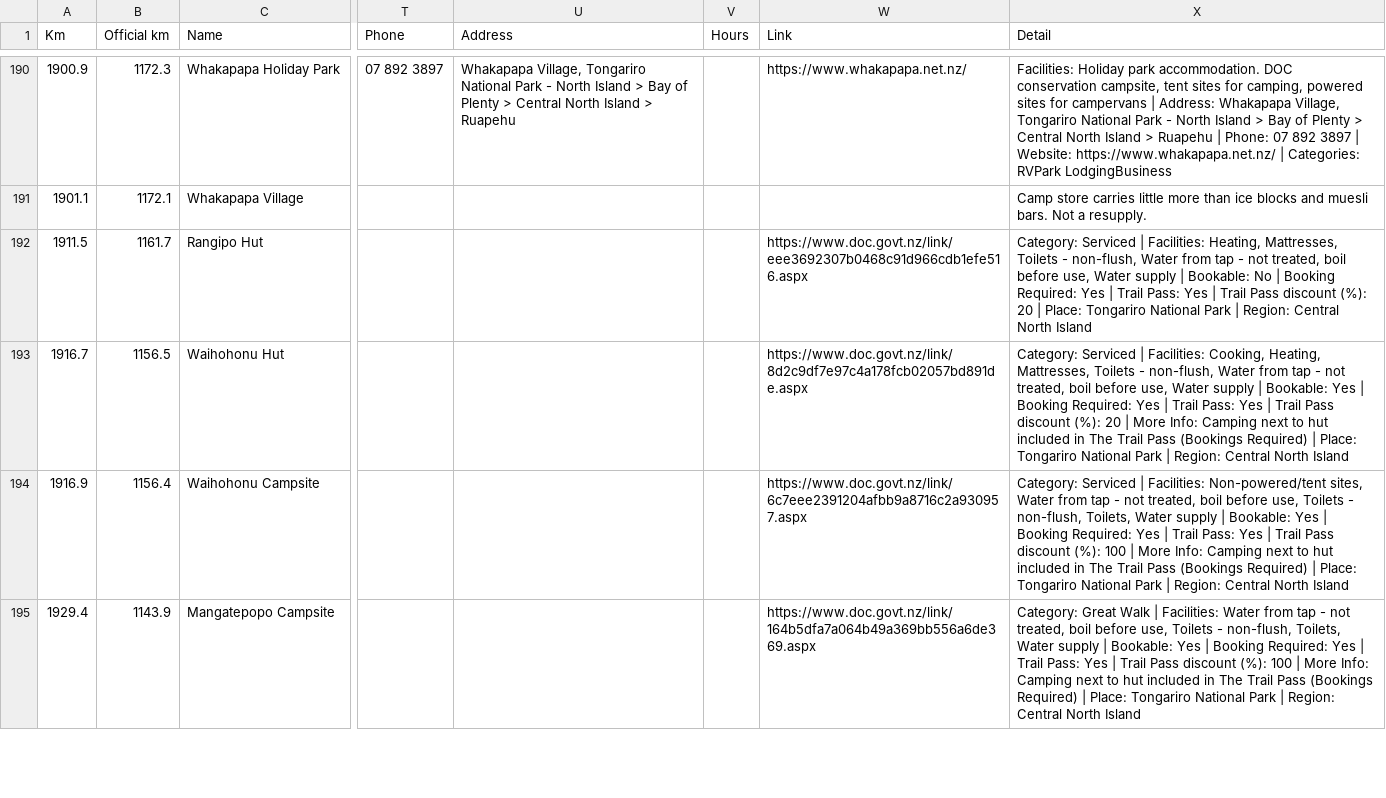
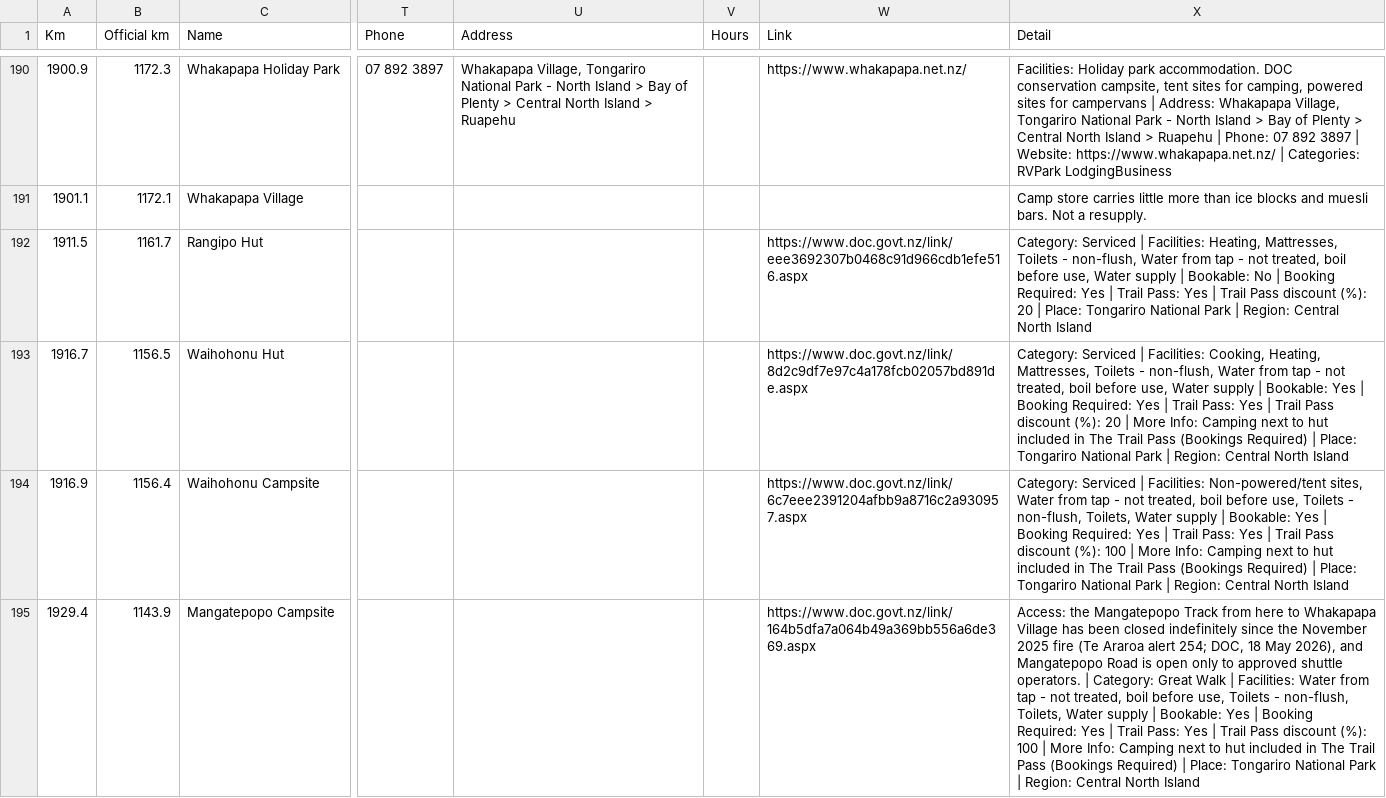
Before and after one commit to eamon-b/te-araroa-data, a CSV file: out/resupply-plan-nobo.csv, drawn as a sheet; only a part is shown, gaps mark what is left out; the diff covers the shown part only; the diff names each change by its address in the sheet, - before the commit and + after, or states it on an @@ line.

```diff
--- a/out/resupply-plan-nobo.csv
+++ b/out/resupply-plan-nobo.csv
-X195 (Detail): Category: Great…
+X195 (Detail): Access: the Mangatepopo Track from here to Whakapapa Village has been closed indefinitely since the November 2025 fire (Te Araroa alert 254; DOC, 18 May 2026), and Mangatepopo Road is open only to approved shuttle operators. | Category: Great…
```
Also changed, not shown: 4 edited cells elsewhere in this file, out/datasheet-nobo.csv, out/datasheet-sobo.csv, 7 other files.
